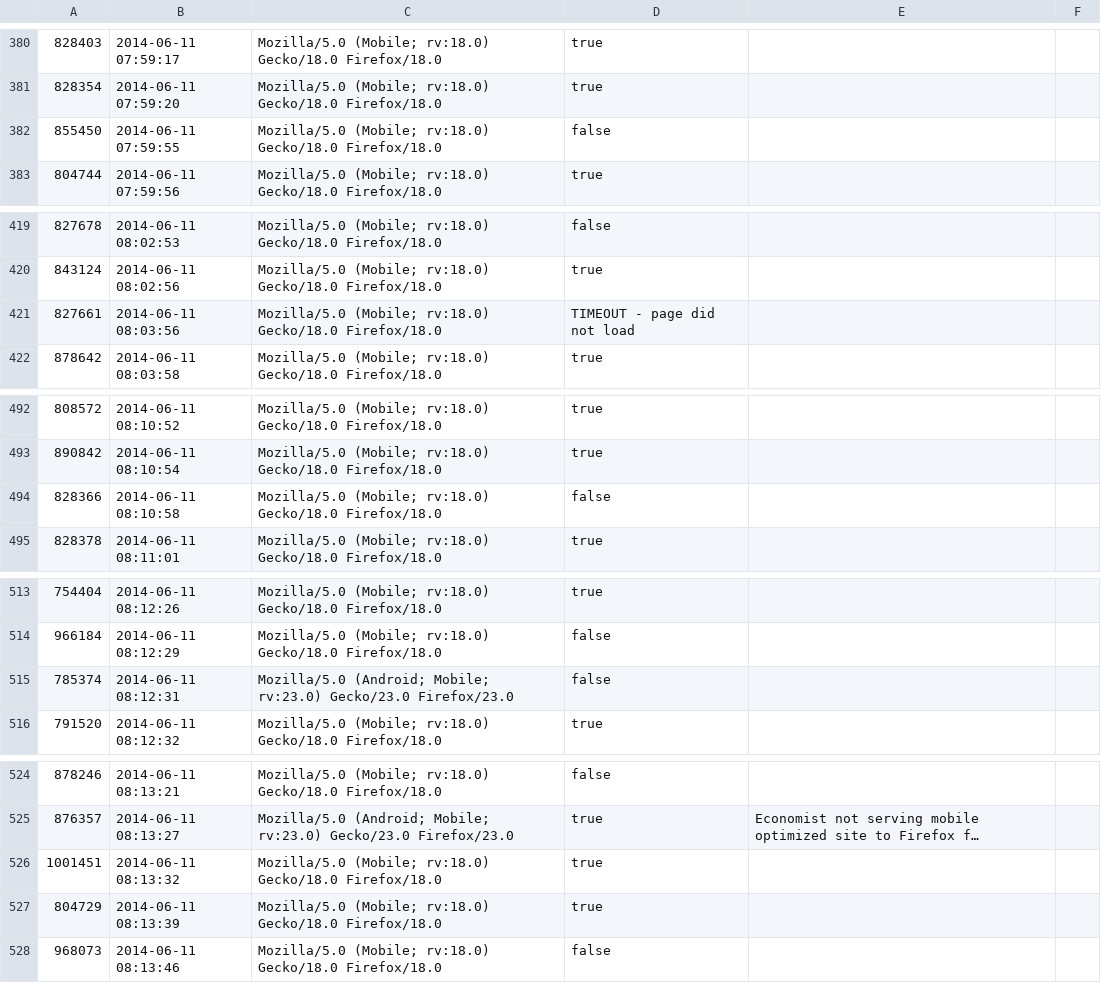
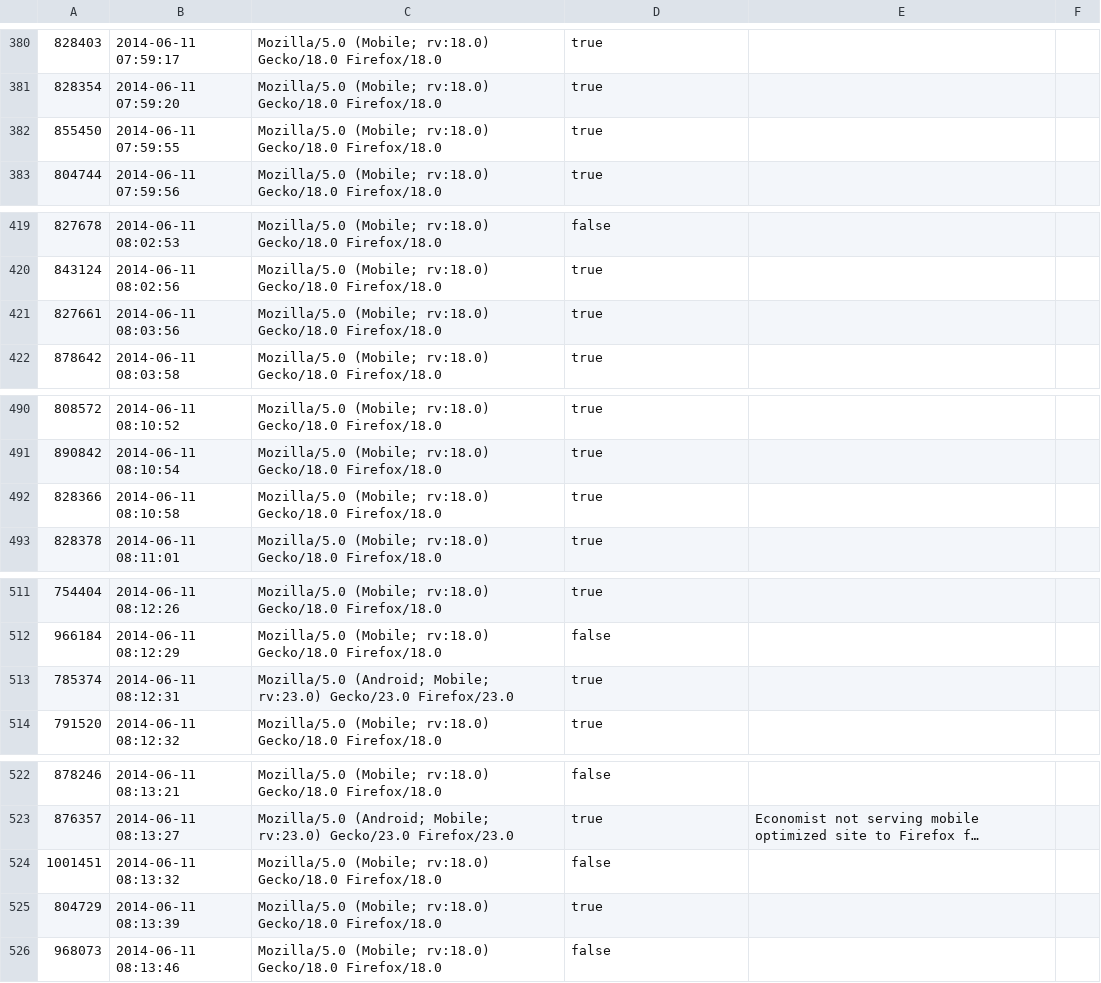
Before and after one commit to lmandel/mobilewebcompat, a CSV file: data/testing/results-2014-06-10.csv, drawn as a sheet; only a part is shown, gaps mark what is left out; long unchanged cells end in …; addresses are those after the commit; the diff covers the shown part only; the diff names each change by its address in the sheet, - before the commit and + after, or states it on an @@ line.

```diff
--- a/data/testing/results-2014-06-10.csv
+++ b/data/testing/results-2014-06-10.csv
-D382: false
+D382: true
-D421: TIMEOUT - page did not load
+D421: true
-D492: false
+D492: true
-D513: false
+D513: true
-D524: true
+D524: false
```
Also changed, not shown: 2 removed rows and 10 edited cells elsewhere in this file.
